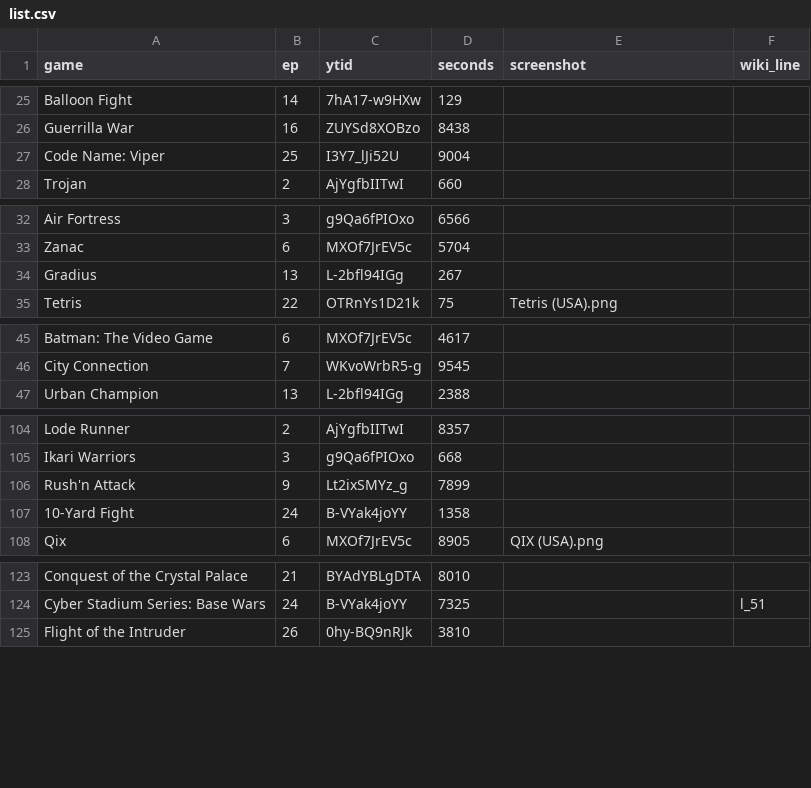
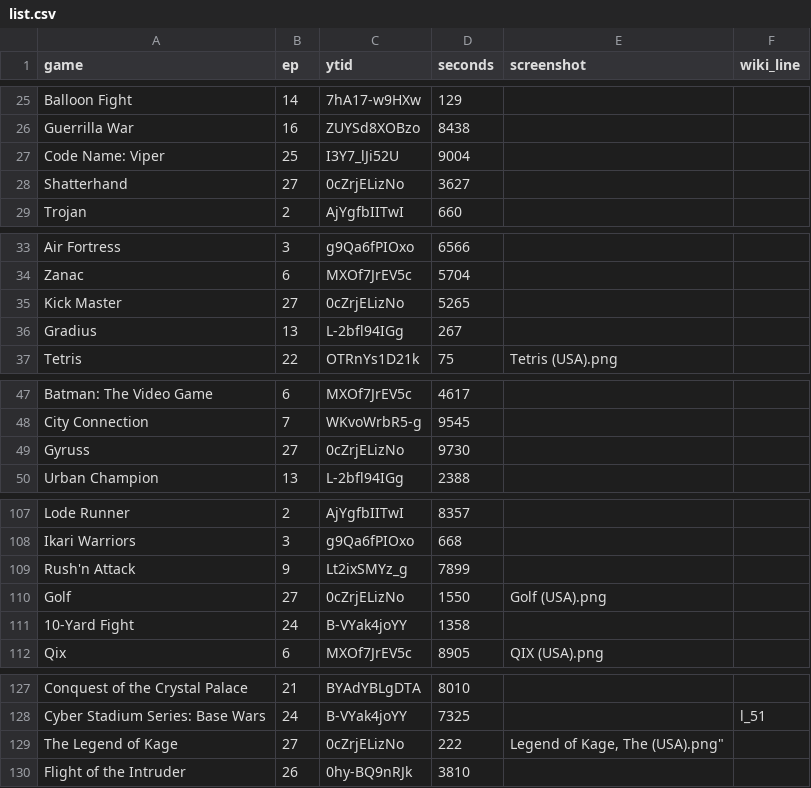
Before and after one commit to vNakamura/8bitnintendo-science, a CSV file: _data/list.csv, drawn as a sheet; only a part is shown, gaps mark what is left out; the diff names each change by its address in the sheet, - before the commit and + after, or states it on an @@ line.

Commit message:
add ep 27

```diff
--- a/_data/list.csv
+++ b/_data/list.csv
+row 28: Shatterhand | 27 | 0cZrjELizNo | 3627
+row 35: Kick Master | 27 | 0cZrjELizNo | 5265
+row 49: Gyruss | 27 | 0cZrjELizNo | 9730
+row 110: Golf | 27 | 0cZrjELizNo | 1550 | Golf (USA).png
+row 129: The Legend of Kage | 27 | 0cZrjELizNo | 222 | Legend of Kage, The (USA).png"
```
